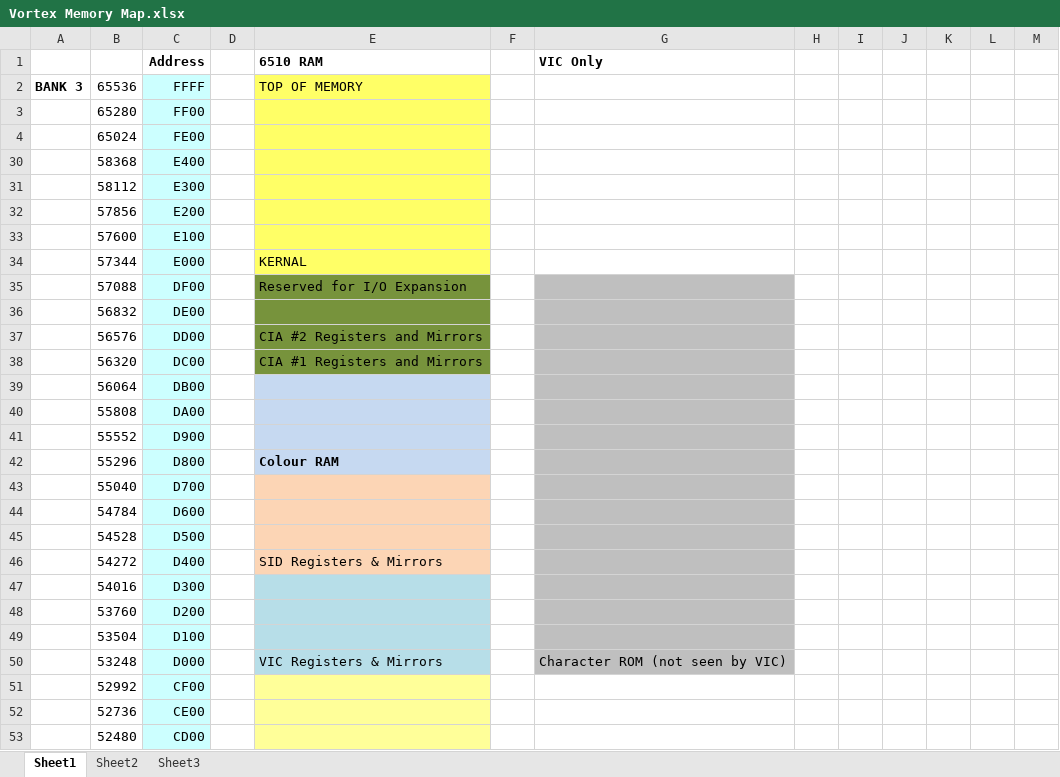
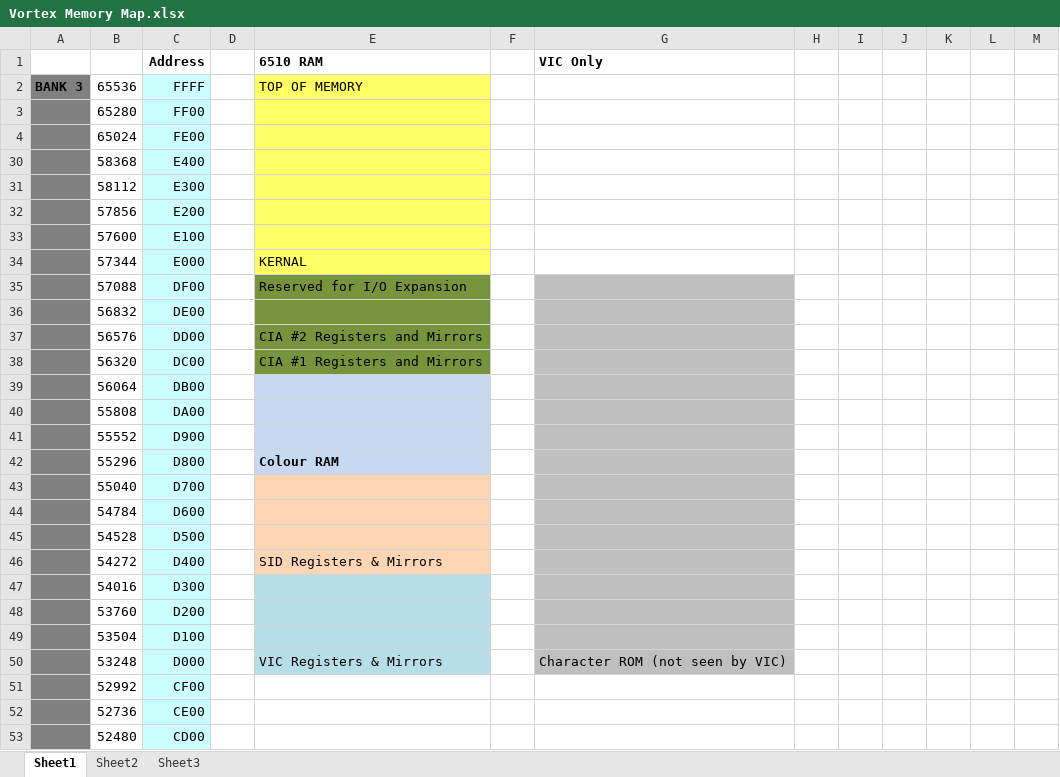
Before and after one commit to LeifBloomquist/Vortex, an Excel workbook: Docs/Vortex Memory Map.xlsx, sheet Sheet1, drawn as a sheet; only a part is shown; values as stored, in another font and other column widths than the file's, no borders; the diff covers the shown part only; the diff names each change by its address in the sheet, - before the commit and + after, or states it on an @@ line.

```diff
--- a/Docs/Vortex Memory Map.xlsx (sheet Sheet1)
+++ b/Docs/Vortex Memory Map.xlsx (sheet Sheet1)
-A2:A4 fill: none
+A2:A4 fill: #808080
-A30:A53 fill: none
+A30:A53 fill: #808080
-E51:E53 fill: #FFFF99
+E51:E53 fill: none
```
Also changed, not shown: 5 edited cells and cell formats elsewhere in this sheet, 31 other files.
